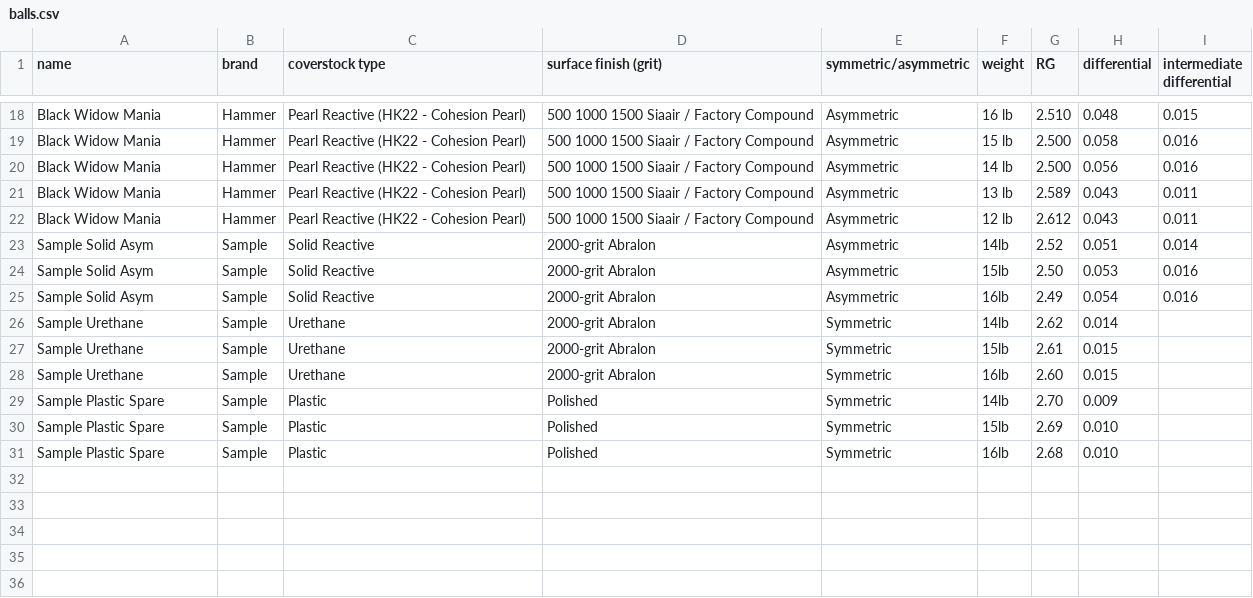
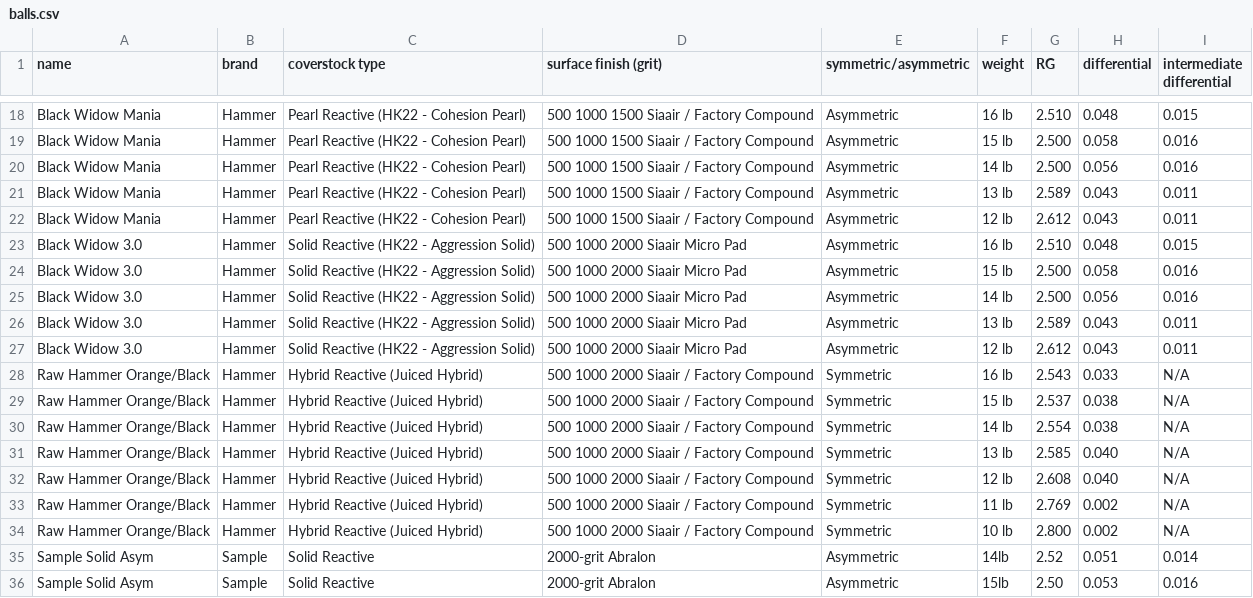
Before and after one commit to edwinw77/ball-motion-lab, a CSV file: balls.csv, drawn as a sheet; only a part is shown, gaps mark what is left out; the shorter side is filled out with more unchanged rows.

```diff
--- a/balls.csv
+++ b/balls.csv
@@ -22,2 +22,14 @@ Black Widow Mania,Hammer,Pearl Reactive (HK22 - Cohesion Pearl),500 1000 1500 Si
 Black Widow Mania,Hammer,Pearl Reactive (HK22 - Cohesion Pearl),500 1000 1500 Siaair / Factory Compound,Asymmetric,12 lb,2.612,0.043,0.011
+Black Widow 3.0,Hammer,Solid Reactive (HK22 - Aggression Solid),500 1000 2000 Siaair Micro Pad,Asymmetric,16 lb,2.510,0.048,0.015
+Black Widow 3.0,Hammer,Solid Reactive (HK22 - Aggression Solid),500 1000 2000 Siaair Micro Pad,Asymmetric,15 lb,2.500,0.058,0.016
+Black Widow 3.0,Hammer,Solid Reactive (HK22 - Aggression Solid),500 1000 2000 Siaair Micro Pad,Asymmetric,14 lb,2.500,0.056,0.016
+Black Widow 3.0,Hammer,Solid Reactive (HK22 - Aggression Solid),500 1000 2000 Siaair Micro Pad,Asymmetric,13 lb,2.589,0.043,0.011
+Black Widow 3.0,Hammer,Solid Reactive (HK22 - Aggression Solid),500 1000 2000 Siaair Micro Pad,Asymmetric,12 lb,2.612,0.043,0.011
+Raw Hammer Orange/Black,Hammer,Hybrid Reactive (Juiced Hybrid),500 1000 2000 Siaair / Factory Compound,Symmetric,16 lb,2.543,0.033,N/A
+Raw Hammer Orange/Black,Hammer,Hybrid Reactive (Juiced Hybrid),500 1000 2000 Siaair / Factory Compound,Symmetric,15 lb,2.537,0.038,N/A
+Raw Hammer Orange/Black,Hammer,Hybrid Reactive (Juiced Hybrid),500 1000 2000 Siaair / Factory Compound,Symmetric,14 lb,2.554,0.038,N/A
+Raw Hammer Orange/Black,Hammer,Hybrid Reactive (Juiced Hybrid),500 1000 2000 Siaair / Factory Compound,Symmetric,13 lb,2.585,0.040,N/A
+Raw Hammer Orange/Black,Hammer,Hybrid Reactive (Juiced Hybrid),500 1000 2000 Siaair / Factory Compound,Symmetric,12 lb,2.608,0.040,N/A
+Raw Hammer Orange/Black,Hammer,Hybrid Reactive (Juiced Hybrid),500 1000 2000 Siaair / Factory Compound,Symmetric,11 lb,2.769,0.002,N/A
+Raw Hammer Orange/Black,Hammer,Hybrid Reactive (Juiced Hybrid),500 1000 2000 Siaair / Factory Compound,Symmetric,10 lb,2.800,0.002,N/A
 Sample Solid Asym,Sample,Solid Reactive,2000-grit Abralon,Asymmetric,14lb,2.52,0.051,0.014
```
Also changed, not shown: 1 other file.
